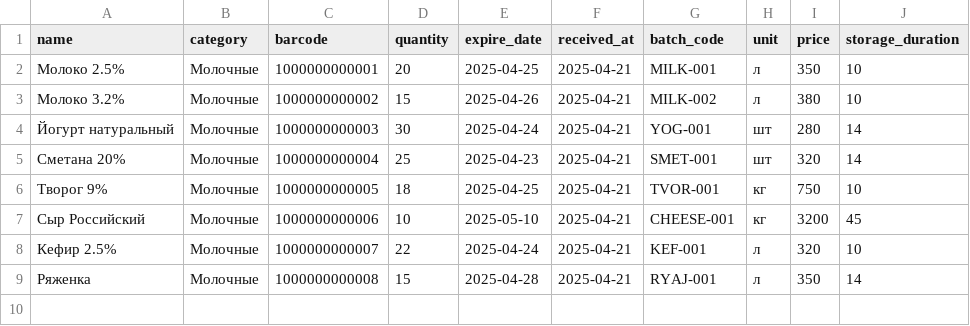
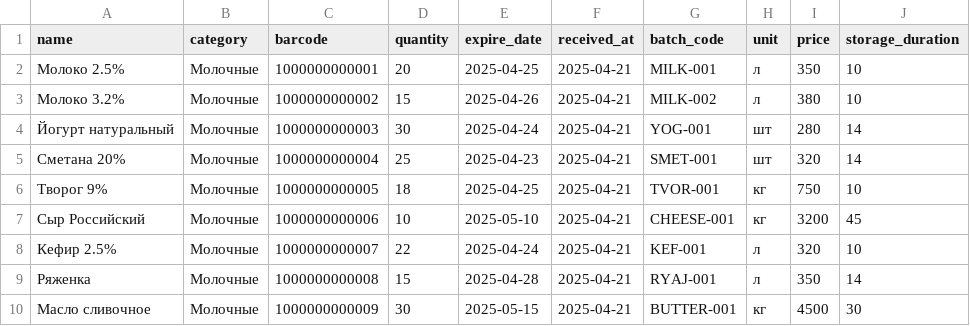
Before and after one commit to Raussky/aiventory-backend, a CSV file: example10.csv, drawn as a sheet.

```diff
--- a/example10.csv
+++ b/example10.csv
@@ -9 +9,2 @@ name,category,barcode,quantity,expire_date,received_at,batch_code,unit,price,sto
 Ряженка,Молочные,1000000000008,15,2025-04-28,2025-04-21,RYAJ-001,л,350,14
+Масло сливочное,Молочные,1000000000009,30,2025-05-15,2025-04-21,BUTTER-001,кг,4500,30
```
Also changed, not shown: 9 other files.
